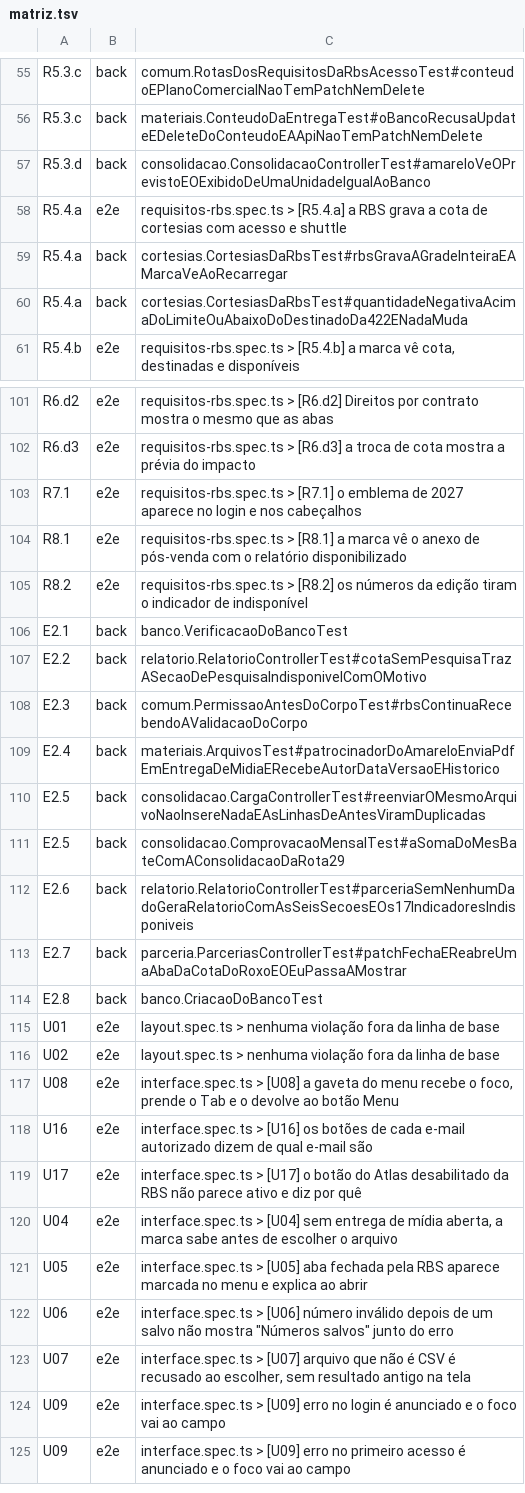
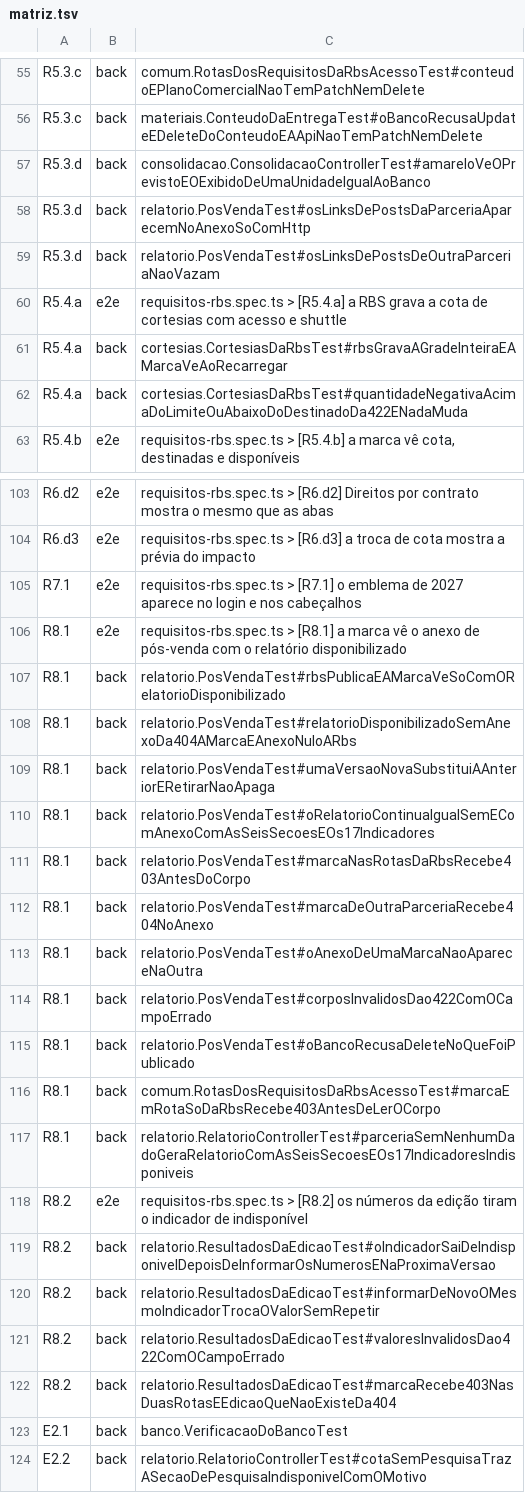
Before and after one commit to Gabriela-Mattos-18/planeta-360, a TSV file: frontend/e2e/matriz.tsv, drawn as a sheet; only a part is shown, gaps mark what is left out; the shorter side is filled out with more unchanged rows; the diff names each change by its address in the sheet, - before the commit and + after, or states it on an @@ line.

Commit message:
feat(relatorio): anexo de pós-venda e números da edição
A RBS não tinha como publicar o pós-venda de uma parceria nem informar
os números da edição, então "O festival em números" saía indisponível
em 2027. Rotas 96 a 101: ver o anexo (a marca só com o relatório
disponibilizado, senão 404), publicar, listar da edição, retirar e
listar e informar os números (upsert por indicador). O anexo traz os
links das veiculações da parceria. O relatório continua com 6 seções e
17 indicadores. PosVendaTest e ResultadosDaEdicaoTest, matriz de
acesso, matriz.tsv e docs/api.md no mesmo commit. Suíte: 3470 testes.

```diff
--- a/frontend/e2e/matriz.tsv
+++ b/frontend/e2e/matriz.tsv
+row 58: R5.3.d | back | relatorio.PosVendaTest#osLinksDePostsDaParceriaAparecemNoAnexoSoComHttp
+row 59: R5.3.d | back | relatorio.PosVendaTest#osLinksDePostsDeOutraParceriaNaoVazam
+row 107: R8.1 | back | relatorio.PosVendaTest#rbsPublicaEAMarcaVeSoComORelatorioDisponibilizado
+row 108: R8.1 | back | relatorio.PosVendaTest#relatorioDisponibilizadoSemAnexoDa404AMarcaEAnexoNuloARbs
+row 109: R8.1 | back | relatorio.PosVendaTest#umaVersaoNovaSubstituiAAnteriorERetirarNaoApaga
+row 110: R8.1 | back | relatorio.PosVendaTest#oRelatorioContinuaIgualSemEComAnexoComAsSeisSecoesEOs17Indicadores
+row 111: R8.1 | back | relatorio.PosVendaTest#marcaNasRotasDaRbsRecebe403AntesDoCorpo
+row 112: R8.1 | back | relatorio.PosVendaTest#marcaDeOutraParceriaRecebe404NoAnexo
+row 113: R8.1 | back | relatorio.PosVendaTest#oAnexoDeUmaMarcaNaoApareceNaOutra
+row 114: R8.1 | back | relatorio.PosVendaTest#corposInvalidosDao422ComOCampoErrado
+row 115: R8.1 | back | relatorio.PosVendaTest#oBancoRecusaDeleteNoQueFoiPublicado
+row 116: R8.1 | back | comum.RotasDosRequisitosDaRbsAcessoTest#marcaEmRotaSoDaRbsRecebe403AntesDeLerOCorpo
+row 117: R8.1 | back | relatorio.RelatorioControllerTest#parceriaSemNenhumDadoGeraRelatorioComAsSeisSecoesEOs17IndicadoresIndisponiveis
+row 119: R8.2 | back | relatorio.ResultadosDaEdicaoTest#oIndicadorSaiDeIndisponivelDepoisDeInformarOsNumerosENaProximaVersao
+row 120: R8.2 | back | relatorio.ResultadosDaEdicaoTest#informarDeNovoOMesmoIndicadorTrocaOValorSemRepetir
+row 121: R8.2 | back | relatorio.ResultadosDaEdicaoTest#valoresInvalidosDao422ComOCampoErrado
+row 122: R8.2 | back | relatorio.ResultadosDaEdicaoTest#marcaRecebe403NasDuasRotasEEdicaoQueNaoExisteDa404
```
Also changed, not shown: 12 other files.
